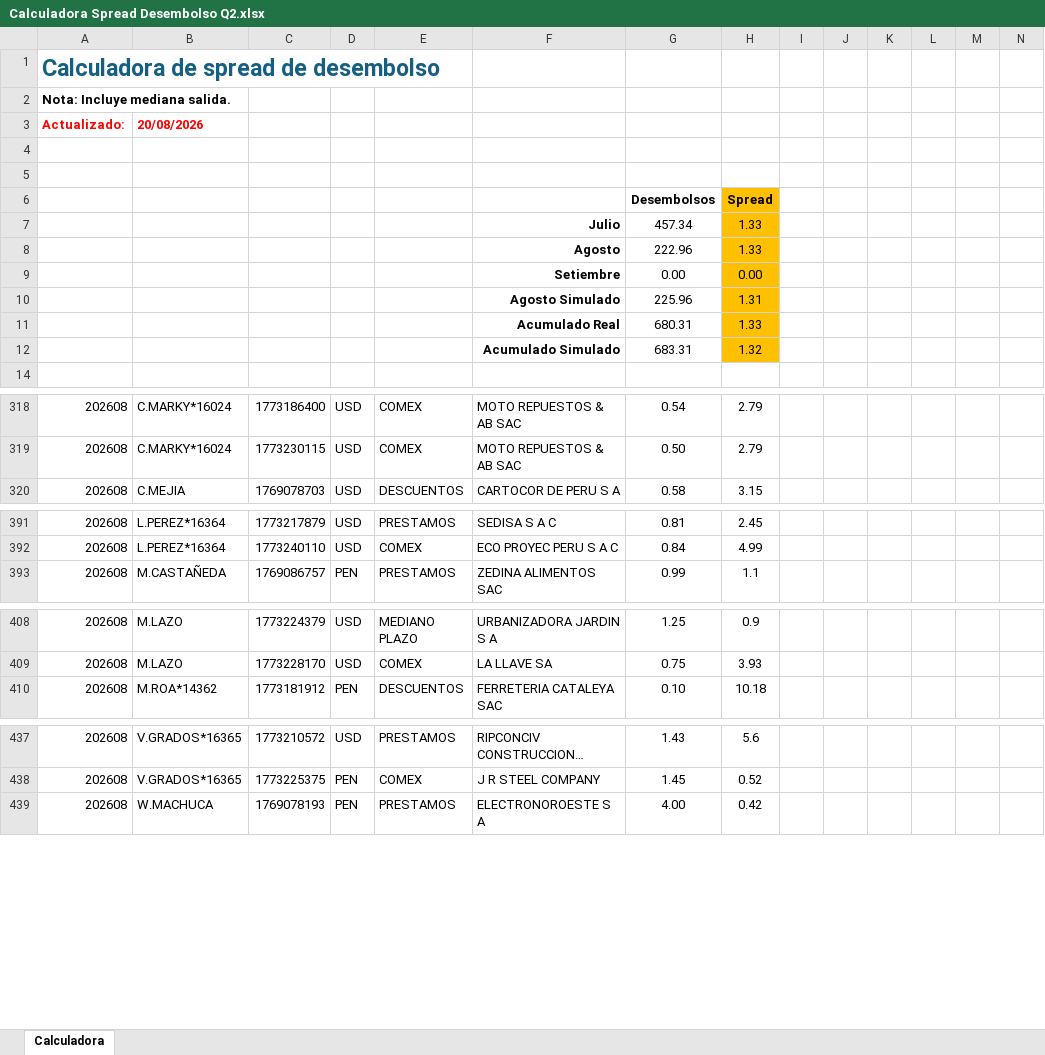
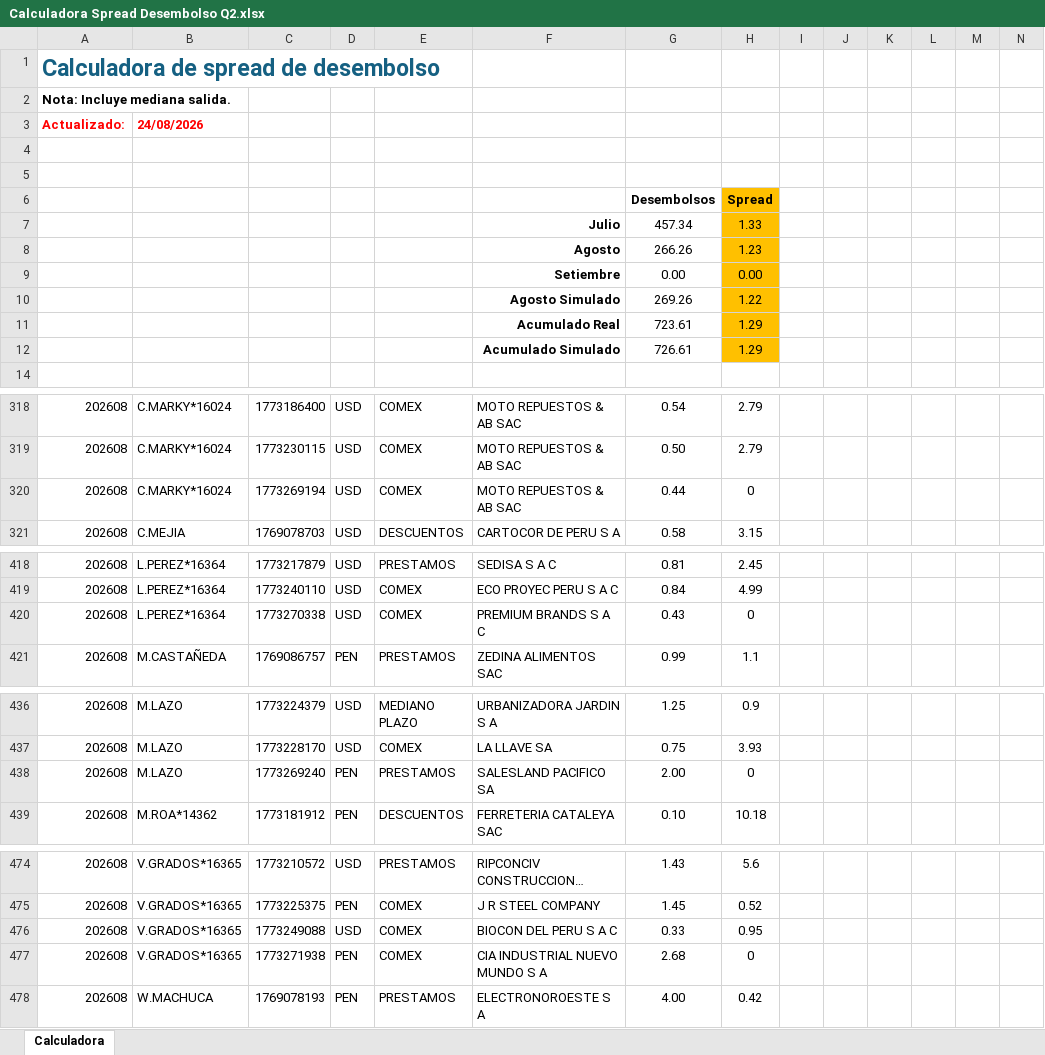
Before and after one commit to luiszelmu98/archivos, an Excel workbook: Calculadora Spread Desembolso Q2.xlsx, sheet Calculadora, drawn as a sheet; only a part is shown, gaps mark what is left out; long unchanged cells end in …; values as stored, in another font and other column widths than the file's, no borders; charts and pictures and table styles not drawn; removed rows and columns are numbered as before the commit, all else as after; rows hold the shown columns only; the diff covers the shown part only; the diff names each change by its address in the sheet, - before the commit and + after, or states it on an @@ line.

```diff
--- a/Calculadora Spread Desembolso Q2.xlsx (sheet Calculadora)
+++ b/Calculadora Spread Desembolso Q2.xlsx (sheet Calculadora)
-B3: 20/08/2026
+B3: 24/08/2026
-row 8:  |  |  |  |  | Agosto | 222.96 | 1.33
+row 8:  |  |  |  |  | Agosto | 266.26 | 1.23
-row 10:  |  |  |  |  | Agosto Simulado | 225.96 | 1.31
-row 11:  |  |  |  |  | Acumulado Real | 680.31 | 1.33
-row 12:  |  |  |  |  | Acumulado Simulado | 683.31 | 1.32
+row 10:  |  |  |  |  | Agosto Simulado | 269.26 | 1.22
+row 11:  |  |  |  |  | Acumulado Real | 723.61 | 1.29
+row 12:  |  |  |  |  | Acumulado Simulado | 726.61 | 1.29
+row 320: 202608 | C.MARKY*16024 | 1773269194 | USD | COMEX | MOTO REPUESTOS & AB SAC | 0.44 | 0
+row 420: 202608 | L.PEREZ*16364 | 1773270338 | USD | COMEX | PREMIUM BRANDS S A C | 0.43 | 0
+row 438: 202608 | M.LAZO | 1773269240 | PEN | PRESTAMOS | SALESLAND PACIFICO SA | 2.00 | 0
+row 476: 202608 | V.GRADOS*16365 | 1773249088 | USD | COMEX | BIOCON DEL PERU S A C | 0.33 | 0.95
+row 477: 202608 | V.GRADOS*16365 | 1773271938 | PEN | COMEX | CIA INDUSTRIAL NUEVO MUNDO S A | 2.68 | 0
```
Also changed, not shown: 34 added rows and 1 edited cell elsewhere in this sheet, hidden cells.
